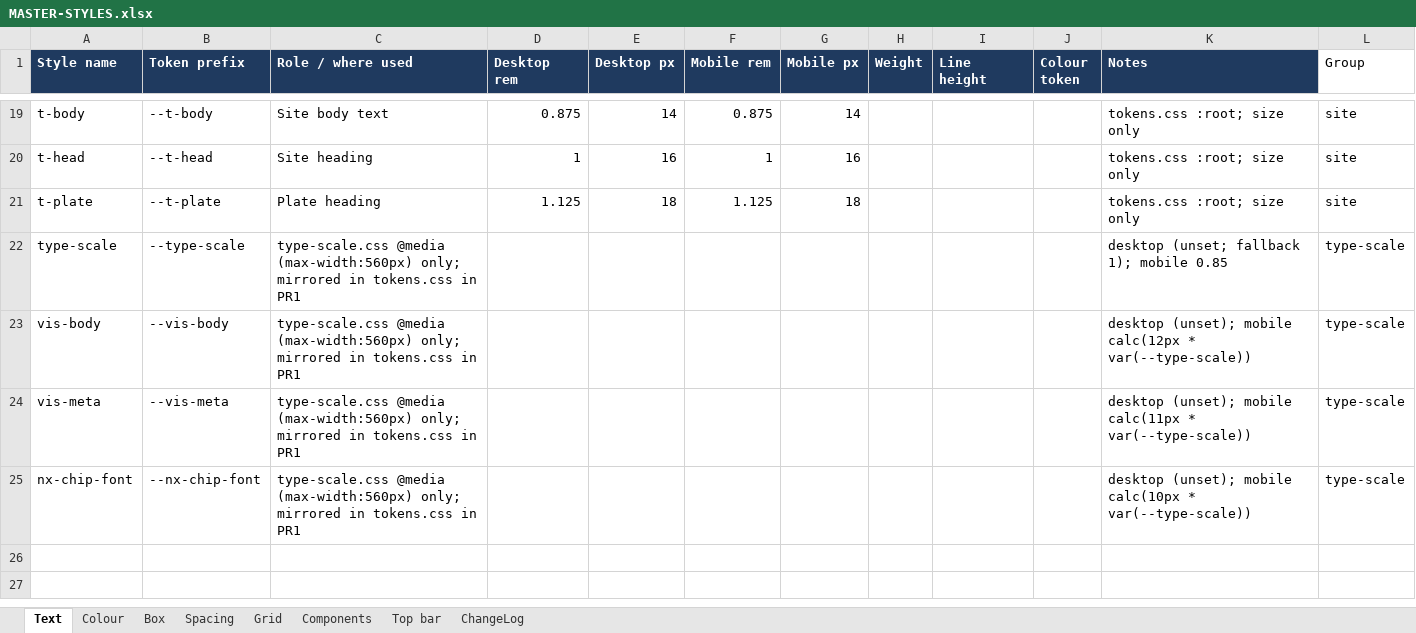
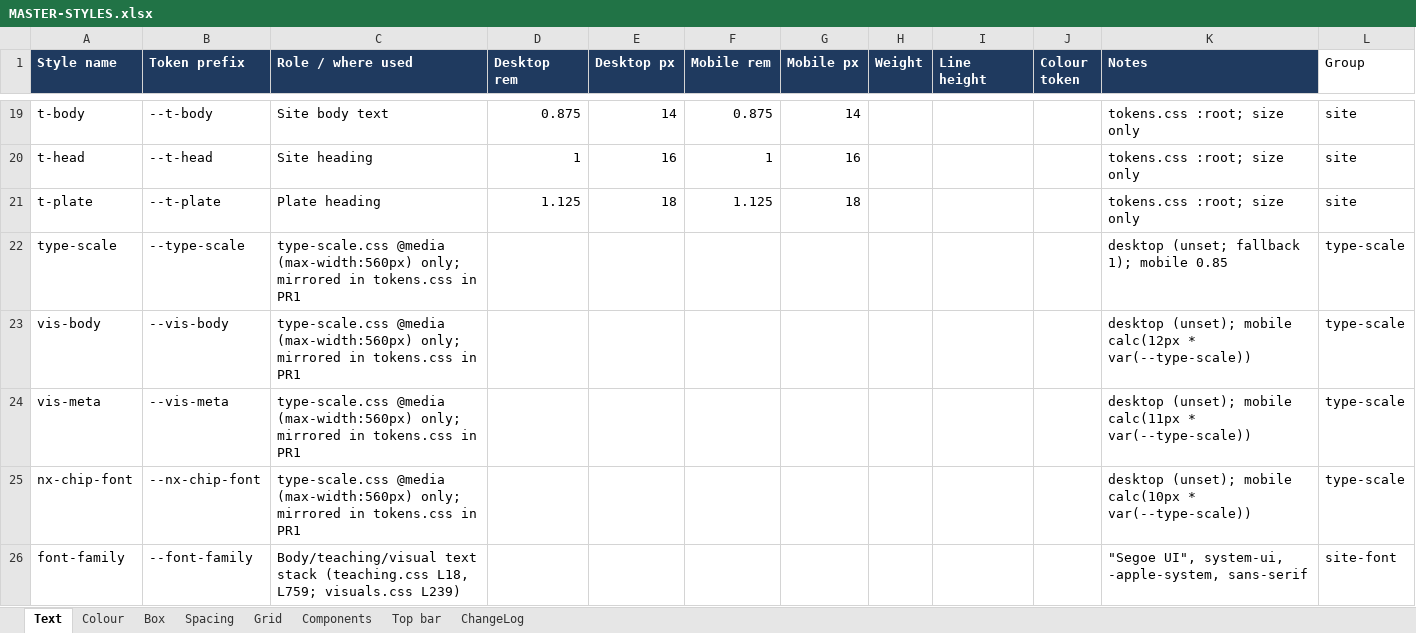
Before and after one commit to johnnypangkh/ifrs-study, an Excel workbook: design/MASTER-STYLES.xlsx, sheet Text, drawn as a sheet; only a part is shown, gaps mark what is left out; values as stored, in another font and other column widths than the file's, no borders; the diff names each change by its address in the sheet, - before the commit and + after, or states it on an @@ line.

```diff
--- a/design/MASTER-STYLES.xlsx (sheet Text)
+++ b/design/MASTER-STYLES.xlsx (sheet Text)
+row 26: font-family | --font-family | Body/teaching/visual text stack (teaching.css L18, L759; visuals.css L239) |  |  |  |  |  |  |  | "Segoe UI", system-ui, -apple-system, sans-serif | site-font
```
Also changed, not shown: sheet Grid, sheet ChangeLog, 59 other files.
